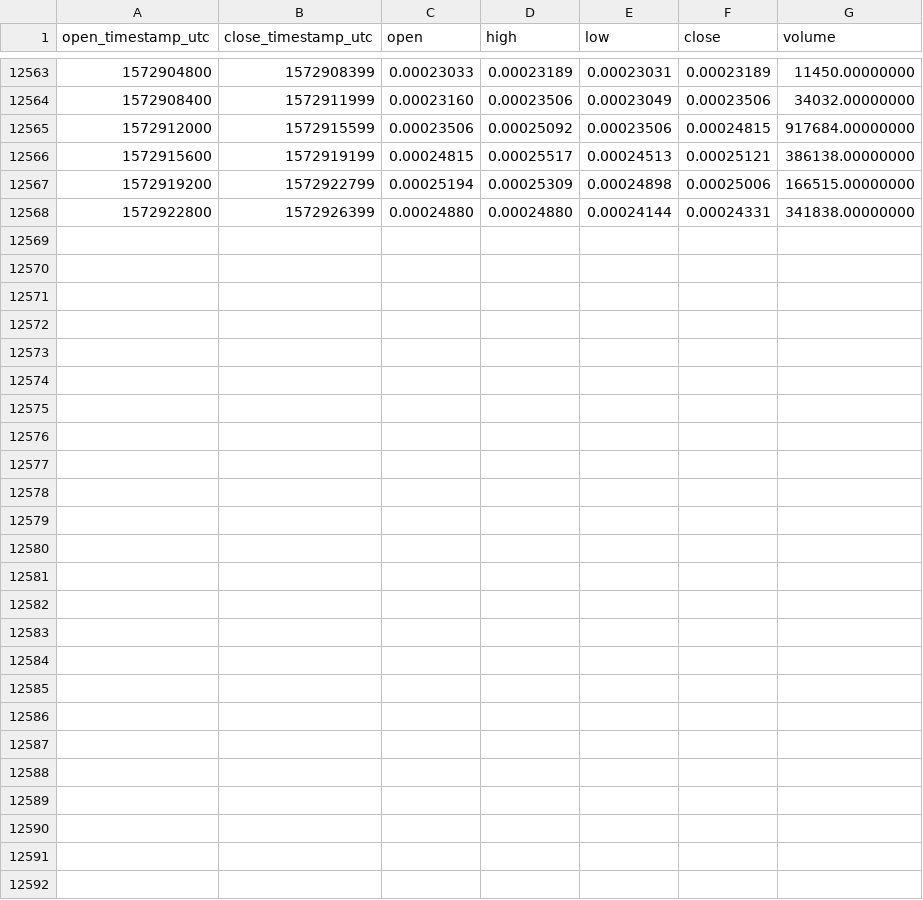
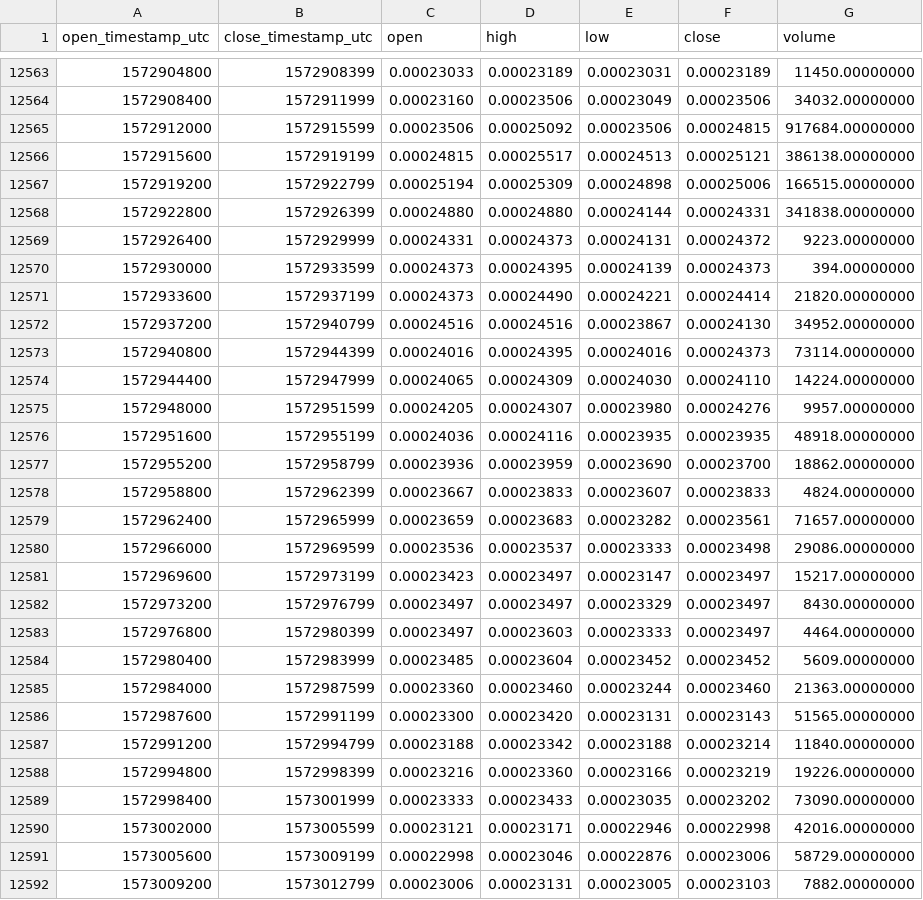
Before and after one commit to cryptobigbro/binance-CVCETH, a CSV file: binance-CVCETH-1h.csv, drawn as a sheet; only a part is shown, gaps mark what is left out.

Commit message:
Update OHLCV data.

```diff
--- a/binance-CVCETH-1h.csv
+++ b/binance-CVCETH-1h.csv
@@ -12568 +12568,25 @@ open_timestamp_utc,close_timestamp_utc,open,high,low,close,volume
 1572922800,1572926399,0.00024880,0.00024880,0.00024144,0.00024331,341838.00000000
+1572926400,1572929999,0.00024331,0.00024373,0.00024131,0.00024372,9223.00000000
+1572930000,1572933599,0.00024373,0.00024395,0.00024139,0.00024373,394.00000000
+1572933600,1572937199,0.00024373,0.00024490,0.00024221,0.00024414,21820.00000000
+1572937200,1572940799,0.00024516,0.00024516,0.00023867,0.00024130,34952.00000000
+1572940800,1572944399,0.00024016,0.00024395,0.00024016,0.00024373,73114.00000000
+1572944400,1572947999,0.00024065,0.00024309,0.00024030,0.00024110,14224.00000000
+1572948000,1572951599,0.00024205,0.00024307,0.00023980,0.00024276,9957.00000000
+1572951600,1572955199,0.00024036,0.00024116,0.00023935,0.00023935,48918.00000000
+1572955200,1572958799,0.00023936,0.00023959,0.00023690,0.00023700,18862.00000000
+1572958800,1572962399,0.00023667,0.00023833,0.00023607,0.00023833,4824.00000000
+1572962400,1572965999,0.00023659,0.00023683,0.00023282,0.00023561,71657.00000000
+1572966000,1572969599,0.00023536,0.00023537,0.00023333,0.00023498,29086.00000000
+1572969600,1572973199,0.00023423,0.00023497,0.00023147,0.00023497,15217.00000000
+1572973200,1572976799,0.00023497,0.00023497,0.00023329,0.00023497,8430.00000000
+1572976800,1572980399,0.00023497,0.00023603,0.00023333,0.00023497,4464.00000000
+1572980400,1572983999,0.00023485,0.00023604,0.00023452,0.00023452,5609.00000000
+1572984000,1572987599,0.00023360,0.00023460,0.00023244,0.00023460,21363.00000000
+1572987600,1572991199,0.00023300,0.00023420,0.00023131,0.00023143,51565.00000000
+1572991200,1572994799,0.00023188,0.00023342,0.00023188,0.00023214,11840.00000000
+1572994800,1572998399,0.00023216,0.00023360,0.00023166,0.00023219,19226.00000000
+1572998400,1573001999,0.00023333,0.00023433,0.00023035,0.00023202,73090.00000000
+1573002000,1573005599,0.00023121,0.00023171,0.00022946,0.00022998,42016.00000000
+1573005600,1573009199,0.00022998,0.00023046,0.00022876,0.00023006,58729.00000000
+1573009200,1573012799,0.00023006,0.00023131,0.00023005,0.00023103,7882.00000000
```
Also changed, not shown: binance-CVCETH-1d.csv.
